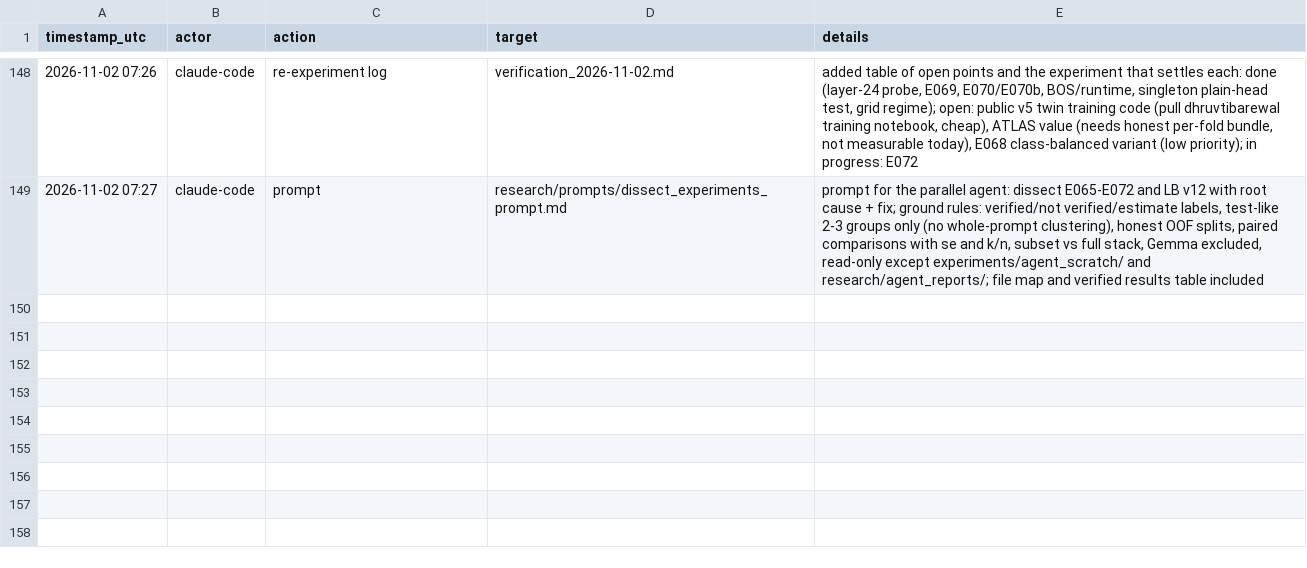
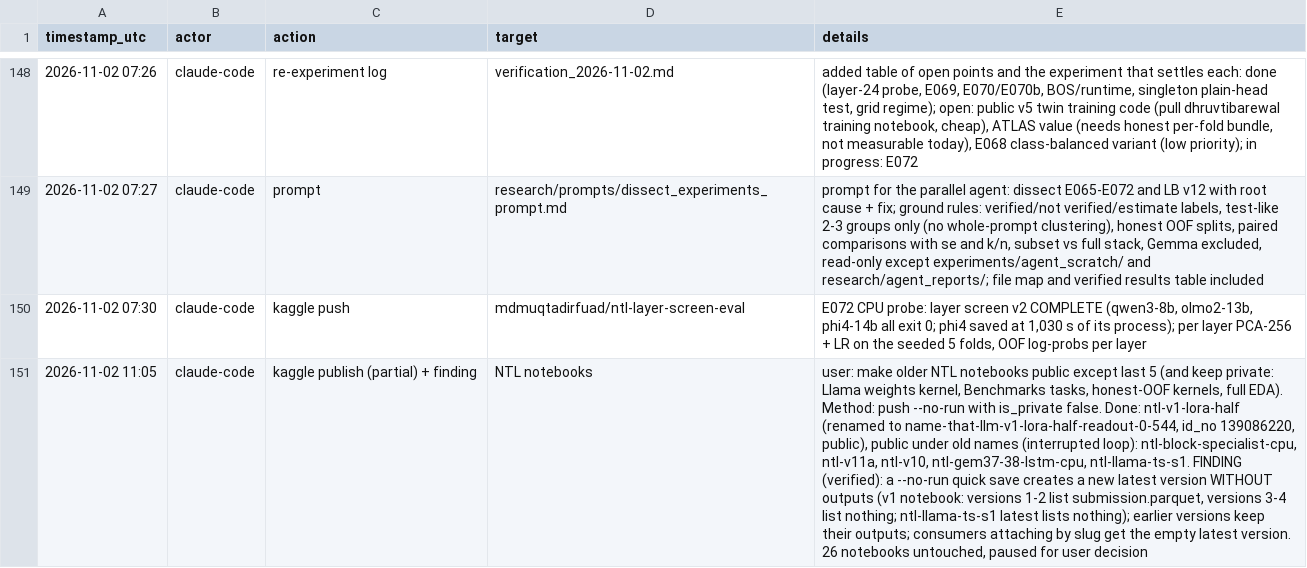
Before and after one commit to md-muqtadir-fuad/name-that-llm, a CSV file: paper/activity_log.csv, drawn as a sheet; only a part is shown, gaps mark what is left out; the diff names each change by its address in the sheet, - before the commit and + after, or states it on an @@ line.

Commit message:
Publish/rename: partial, quick-save drops outputs from the latest version

```diff
--- a/paper/activity_log.csv
+++ b/paper/activity_log.csv
+row 150: 2026-11-02 07:30 | claude-code | kaggle push | mdmuqtadirfuad/ntl-layer-screen-eval | E072 CPU probe: layer screen v2 COMPLETE (qwen3-8b, olmo2-13b, phi4-14b all exit 0; phi4 saved at 1,030 s of its process); per layer PCA-256 + LR on the seeded 5 folds, OOF log-probs per layer
+row 151: 2026-11-02 11:05 | claude-code | kaggle publish (partial) + finding | NTL notebooks | user: make older NTL notebooks public except last 5 (and keep private: Llama weights kernel, Benchmarks tasks, honest-OOF kernels, full EDA). Method: push --no-run with is_private false. Done: ntl-v1-lora-half (renamed to name-that-llm-v1-lora-half-readout-0-544, id_no 139086220, public), public under old names (interrupted loop): ntl-block-specialist-cpu, ntl-v11a, ntl-v10, ntl-gem37-38-lstm-cpu, ntl-llama-ts-s1. FINDING (verified): a --no-run quick save creates a new latest version WITHOUT outputs (v1 notebook: versions 1-2 list submission.parquet, versions 3-4 list nothing; ntl-llama-ts-s1 latest lists nothing); earlier versions keep their outputs; consumers attaching by slug get the empty latest version. 26 notebooks untouched, paused for user decision
```
Also changed, not shown: 3 other files.
